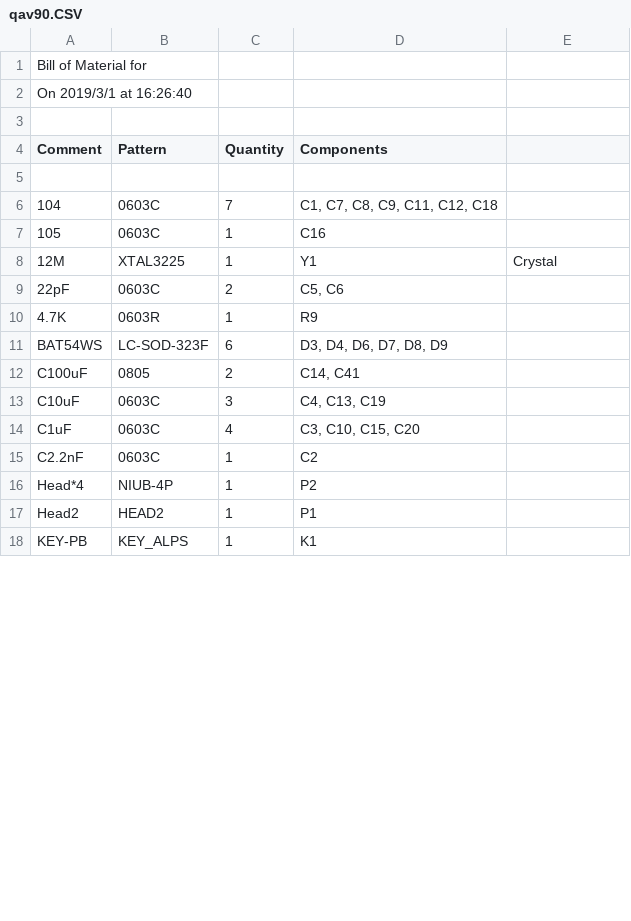
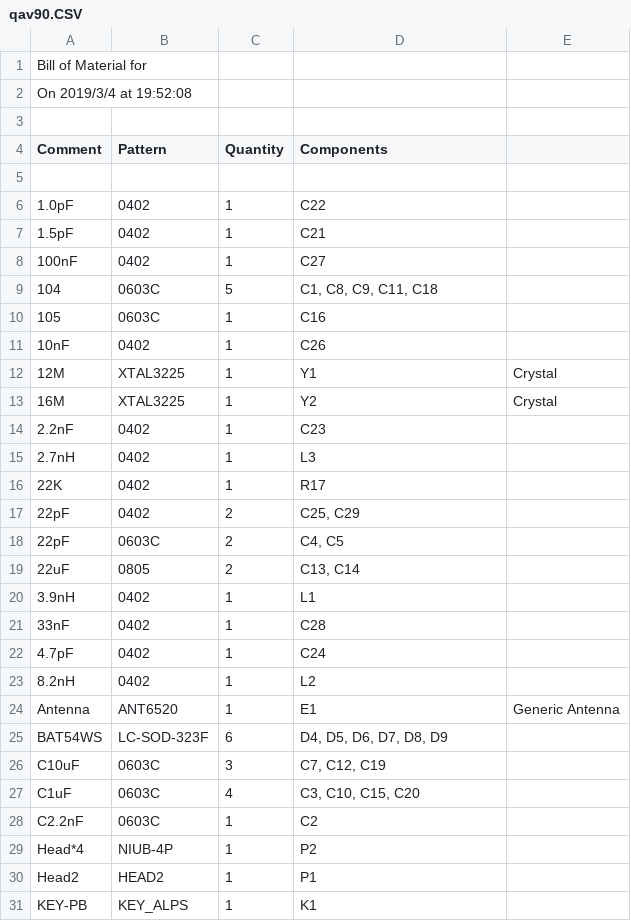
Before and after one commit to EmbeddedSystemClass/hardware, a CSV file: qav/qav90.CSV, drawn as a sheet; only a part is shown; the diff covers the shown part only.

Commit message:
更新BOM文件

```diff
--- a/qav/qav90.CSV
+++ b/qav/qav90.CSV
@@ -1,3 +1,3 @@
 "Bill of Material for "
-"On 2019/3/1 at 16:26:40"
+"On 2019/3/4 at 19:52:08"
 
@@ -5,10 +5,23 @@
 
-"104","0603C","7","C1, C7, C8, C9, C11, C12, C18",""
+"1.0pF","0402","1","C22",""
+"1.5pF","0402","1","C21",""
+"100nF","0402","1","C27",""
+"104","0603C","5","C1, C8, C9, C11, C18",""
 "105","0603C","1","C16",""
+"10nF","0402","1","C26",""
 "12M","XTAL3225","1","Y1","Crystal"
-"22pF","0603C","2","C5, C6",""
-"4.7K","0603R","1","R9",""
-"BAT54WS","LC-SOD-323F","6","D3, D4, D6, D7, D8, D9",""
-"C100uF","0805","2","C14, C41",""
-"C10uF","0603C","3","C4, C13, C19",""
+"16M","XTAL3225","1","Y2","Crystal"
+"2.2nF","0402","1","C23",""
+"2.7nH","0402","1","L3",""
+"22K","0402","1","R17",""
+"22pF","0402","2","C25, C29",""
+"22pF","0603C","2","C4, C5",""
+"22uF","0805","2","C13, C14",""
+"3.9nH","0402","1","L1",""
+"33nF","0402","1","C28",""
+"4.7pF","0402","1","C24",""
+"8.2nH","0402","1","L2",""
+"Antenna","ANT6520","1","E1","Generic Antenna"
+"BAT54WS","LC-SOD-323F","6","D4, D5, D6, D7, D8, D9",""
+"C10uF","0603C","3","C7, C12, C19",""
 "C1uF","0603C","4","C3, C10, C15, C20",""
```
Also changed, not shown: 5 added rows, 2 removed rows and 13 edited cells elsewhere in this file.
